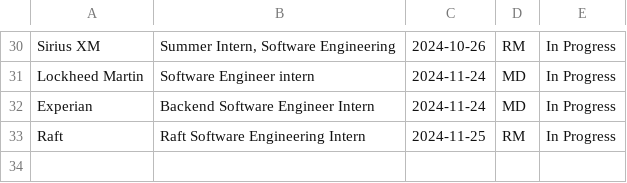
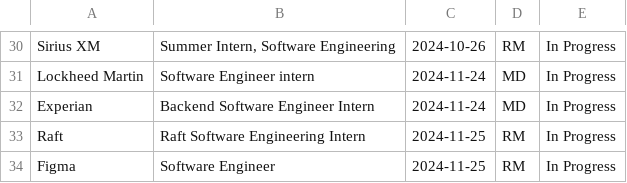
Before and after one commit to connorssullivan/Python-AI-Projects, a CSV file: resume_handler/job_entries.csv, drawn as a sheet; only a part is shown, gaps mark what is left out; the diff names each change by its address in the sheet, - before the commit and + after, or states it on an @@ line.

```diff
--- a/resume_handler/job_entries.csv
+++ b/resume_handler/job_entries.csv
+row 34: Figma | Software Engineer | 2024-11-25 | RM | In Progress
```
Also changed, not shown: 4 other files.
